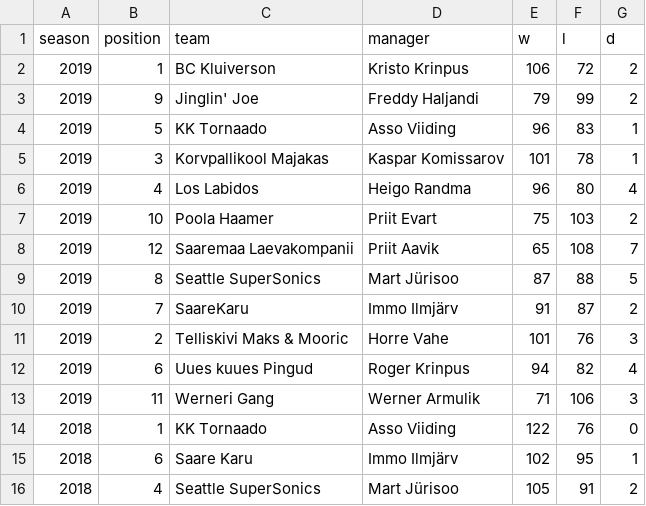
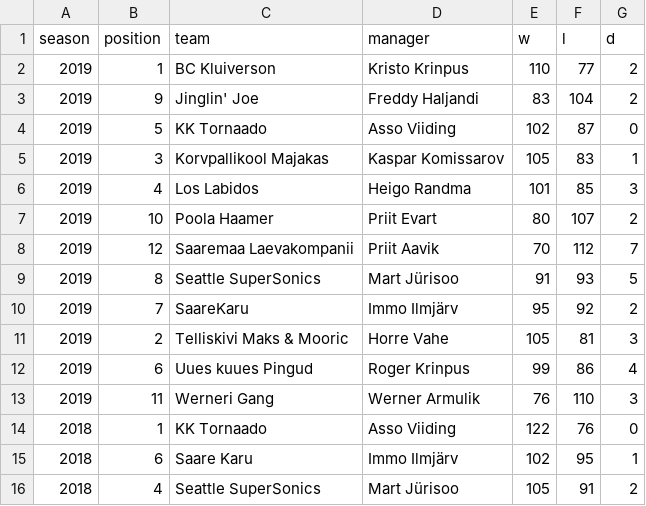
Before and after one commit to martj42/nba_fantasy, a CSV file: seasons.csv, drawn as a sheet; only a part is shown.

Commit message:
update

```diff
--- a/seasons.csv
+++ b/seasons.csv
@@ -1,14 +1,14 @@
 season,position,team,manager,w,l,d
-2019,1,BC Kluiverson,Kristo Krinpus,106,72,2
-2019,9,Jinglin' Joe,Freddy Haljandi,79,99,2
-2019,5,KK Tornaado,Asso Viiding,96,83,1
-2019,3,Korvpallikool Majakas,Kaspar Komissarov,101,78,1
-2019,4,Los Labidos,Heigo Randma,96,80,4
-2019,10,Poola Haamer,Priit Evart,75,103,2
-2019,12,Saaremaa Laevakompanii,Priit Aavik,65,108,7
-2019,8,Seattle SuperSonics,Mart Jürisoo,87,88,5
-2019,7,SaareKaru,Immo Ilmjärv,91,87,2
-2019,2,Telliskivi Maks & Mooric,Horre Vahe,101,76,3
-2019,6,Uues kuues Pingud,Roger Krinpus,94,82,4
-2019,11,Werneri Gang,Werner Armulik,71,106,3
+2019,1,BC Kluiverson,Kristo Krinpus,110,77,2
+2019,9,Jinglin' Joe,Freddy Haljandi,83,104,2
+2019,5,KK Tornaado,Asso Viiding,102,87,0
+2019,3,Korvpallikool Majakas,Kaspar Komissarov,105,83,1
+2019,4,Los Labidos,Heigo Randma,101,85,3
+2019,10,Poola Haamer,Priit Evart,80,107,2
+2019,12,Saaremaa Laevakompanii,Priit Aavik,70,112,7
+2019,8,Seattle SuperSonics,Mart Jürisoo,91,93,5
+2019,7,SaareKaru,Immo Ilmjärv,95,92,2
+2019,2,Telliskivi Maks & Mooric,Horre Vahe,105,81,3
+2019,6,Uues kuues Pingud,Roger Krinpus,99,86,4
+2019,11,Werneri Gang,Werner Armulik,76,110,3
 2018,1,KK Tornaado,Asso Viiding,122,76,0
```
